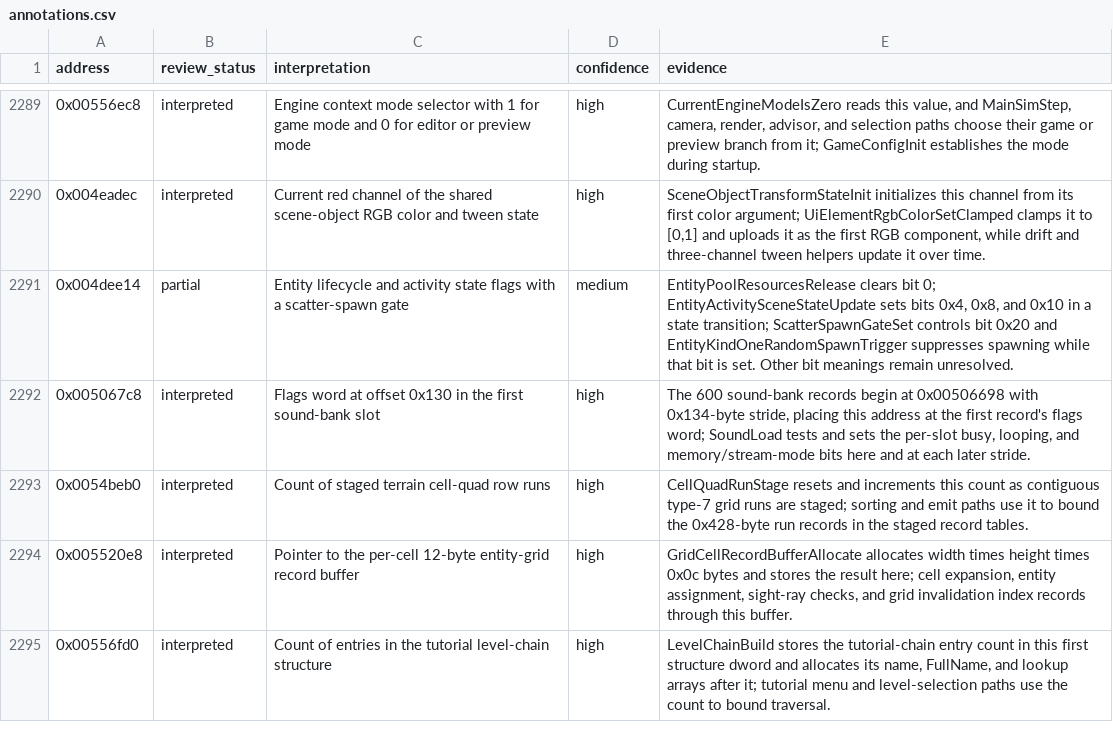
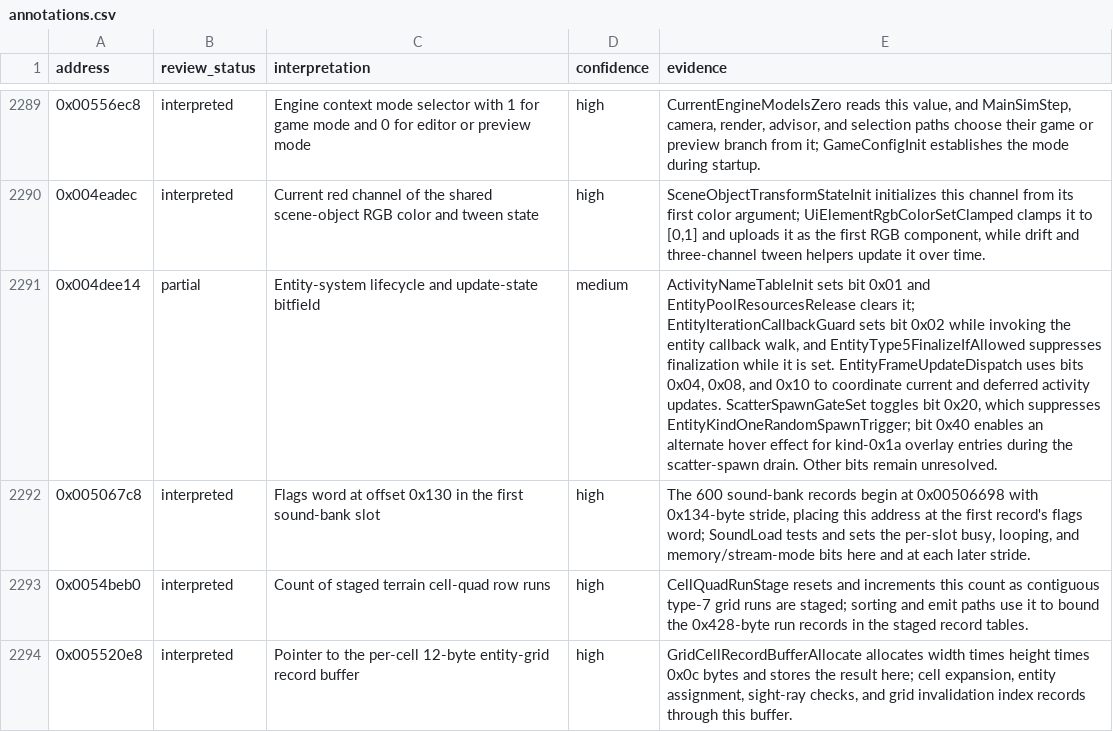
Before and after one commit to robbert229/lrr-portable, a CSV file: docs/dat/annotations.csv, drawn as a sheet; only a part is shown, gaps mark what is left out; the shorter side is filled out with more unchanged rows; the diff names each change by its address in the sheet, - before the commit and + after, or states it on an @@ line.

Commit message:
docs: refine entity activity state bits

```diff
--- a/docs/dat/annotations.csv
+++ b/docs/dat/annotations.csv
-C2291 (interpretation): Entity lifecycle and activity state flags with a scatter-spawn gate
+C2291 (interpretation): Entity-system lifecycle and update-state bitfield
-E2291 (evidence): EntityPoolResourcesRelease clears bit 0; EntityActivitySceneStateUpdate sets bits 0x4, 0x8, and 0x10 in a state transition; ScatterSpawnGateSet controls bit 0x20 and EntityKindOneRandomSpawnTrigger suppresses spawning while that bit is set. Other bit meanings remain unresolved.
+E2291 (evidence): ActivityNameTableInit sets bit 0x01 and EntityPoolResourcesRelease clears it; EntityIterationCallbackGuard sets bit 0x02 while invoking the entity callback walk, and EntityType5FinalizeIfAllowed suppresses finalization while it is set. EntityFrameUpdateDispatch uses bits 0x04, 0x08, and 0x10 to coordinate current and deferred activity updates. ScatterSpawnGateSet toggles bit 0x20, which suppresses EntityKindOneRandomSpawnTrigger; bit 0x40 enables an alternate hover effect for kind-0x1a overlay entries during the scatter-spawn drain. Other bits remain unresolved.
```
Also changed, not shown: 2 other files.
